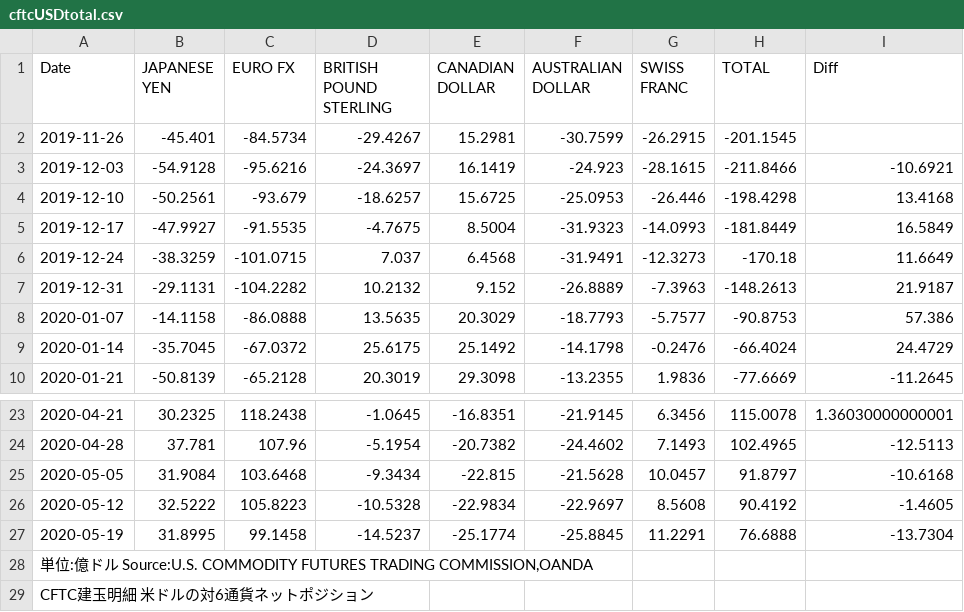
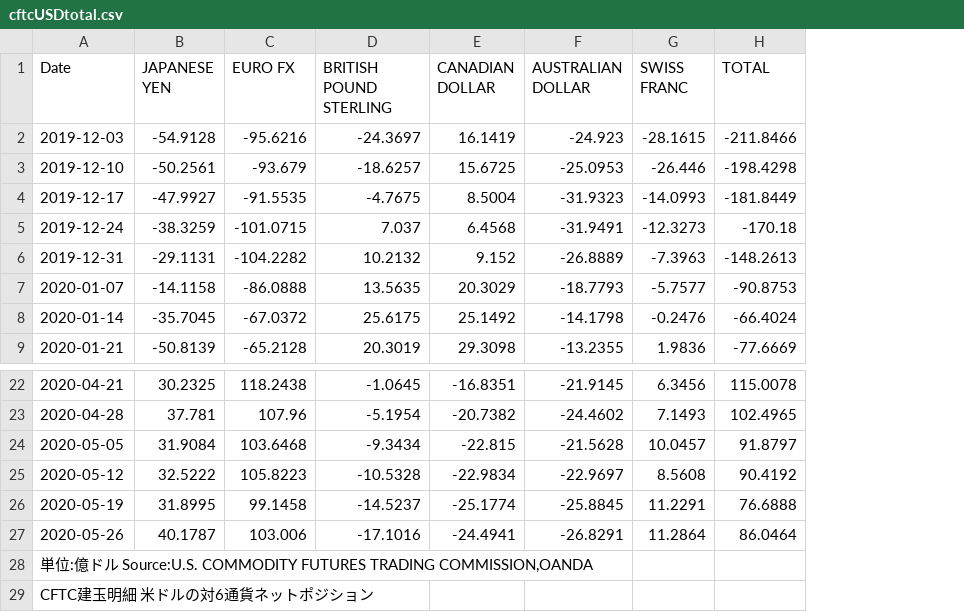
Before and after one commit to am-consulting/csvdata, a CSV file: cftcUSDtotal.csv, drawn as a sheet; only a part is shown, gaps mark what is left out; removed rows and columns are numbered as before the commit, all else as after; the diff names each change by its address in the sheet, - before the commit and + after, or states it on an @@ line.

```diff
--- a/cftcUSDtotal.csv
+++ b/cftcUSDtotal.csv
-column I (Diff), rows 3-10: -10.6921 | 13.4168 | 16.5849 | 11.6649 | 21.9187 | 57.386 | 24.4729 | -11.2645; rows 23-27: 1.36030000000001 | -12.5113 | -10.6168 | -1.4605 | -13.7304
-row 2: 2019-11-26 | -45.401 | -84.5734 | -29.4267 | 15.2981 | -30.7599 | -26.2915 | -201.1545
+row 27: 2020-05-26 | 40.1787 | 103.006 | -17.1016 | -24.4941 | -26.8291 | 11.2864 | 86.0464
```
Also changed, not shown: cftc10-yearu.s.treasurynotes.csv, cftc2-yearu.s.treasurynotes.csv, 15 other files.
